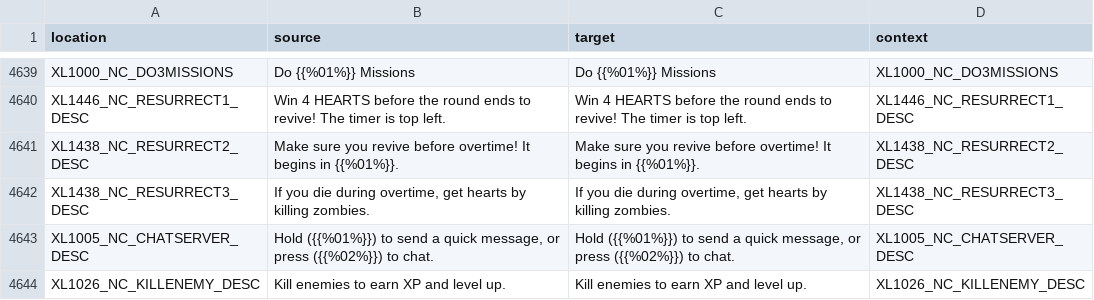
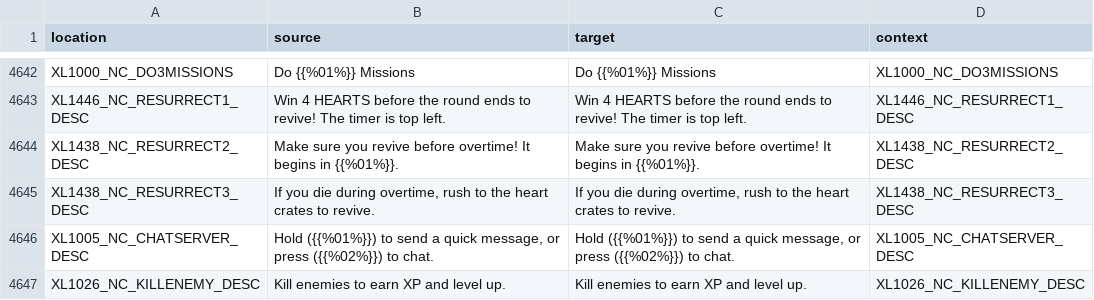
Before and after one commit to bencelot/GeneshiftTranslations, a CSV file: en.csv, drawn as a sheet; only a part is shown, gaps mark what is left out; the diff covers the shown part only.

```diff
--- a/en.csv
+++ b/en.csv
@@ -4641,3 +4644,3 @@
 "XL1438_NC_RESURRECT2_DESC","Make sure you revive before overtime! It begins in {{%01%}}.","Make sure you revive before overtime! It begins in {{%01%}}.","XL1438_NC_RESURRECT2_DESC"
-"XL1438_NC_RESURRECT3_DESC","If you die during overtime, get hearts by killing zombies.","If you die during overtime, get hearts by killing zombies.","XL1438_NC_RESURRECT3_DESC"
+"XL1438_NC_RESURRECT3_DESC","If you die during overtime, rush to the heart crates to revive.","If you die during overtime, rush to the heart crates to revive.","XL1438_NC_RESURRECT3_DESC"
 "XL1005_NC_CHATSERVER_DESC","Hold ({{%01%}}) to send a quick message, or press ({{%02%}}) to chat.","Hold ({{%01%}}) to send a quick message, or press ({{%02%}}) to chat.","XL1005_NC_CHATSERVER_DESC"
```
Also changed, not shown: 4 added rows, 1 removed row and 10 edited cells elsewhere in this file, de.csv, es_AR.csv, 4 other files.
